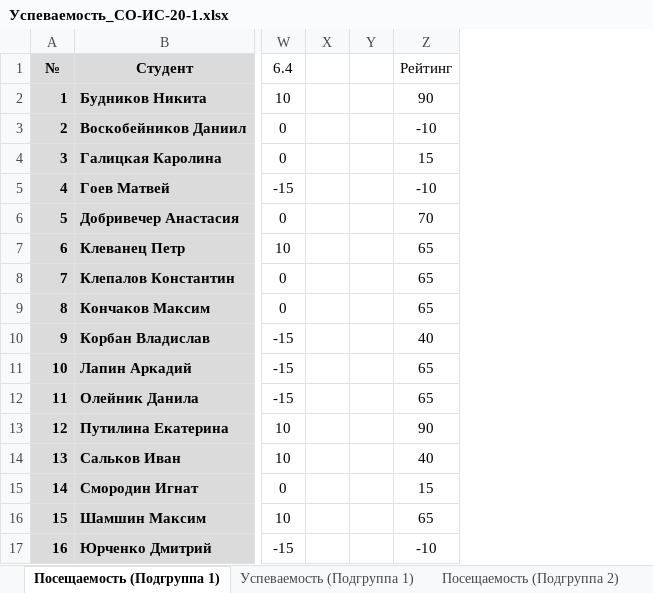
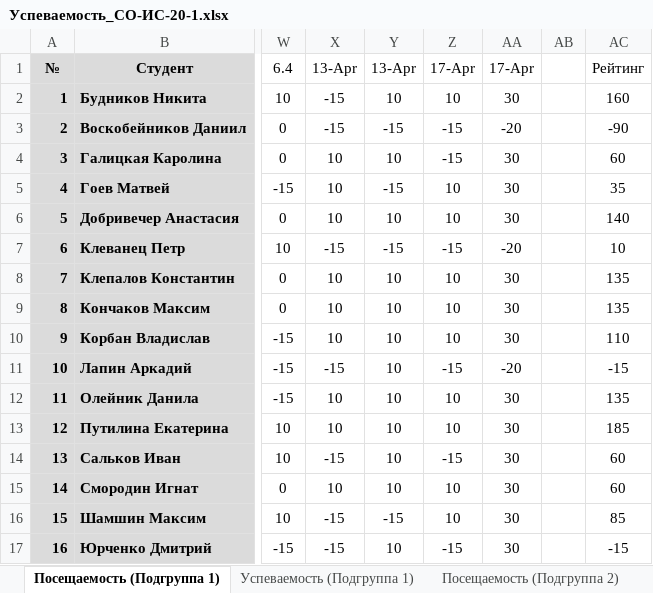
Before and after one commit to TheBandik/IT-and-IS-development-platforms, an Excel workbook: Успеваемость_СО-ИС-20-1.xlsx, sheet Посещаемость (Подгруппа 1), drawn as a sheet; only a part is shown, gaps mark what is left out; values as stored, in another font and other column widths than the file's, no borders; conditional formats not drawn; removed rows and columns are numbered as before the commit, all else as after; the diff names each change by its address in the sheet, - before the commit and + after, or states it on an @@ line.

```diff
--- a/Успеваемость_СО-ИС-20-1.xlsx (sheet Посещаемость (Подгруппа 1))
+++ b/Успеваемость_СО-ИС-20-1.xlsx (sheet Посещаемость (Подгруппа 1))
-column X, empty
+column X, rows 1-17: 13-Apr | -15 | -15 | 10 | 10 | 10 | -15 | 10 | 10 | 10 | -15 | 10 | 10 | -15 | 10 | -15 | -15
+column Y, rows 1-17: 13-Apr | 10 | -15 | 10 | -15 | 10 | -15 | 10 | 10 | 10 | 10 | 10 | 10 | 10 | 10 | -15 | 10
+column Z, rows 1-17: 17-Apr | 10 | -15 | -15 | 10 | 10 | -15 | 10 | 10 | 10 | -15 | 10 | 10 | -15 | 10 | 10 | -15
+column AA, rows 1-17: 17-Apr | 30 | -20 | 30 | 30 | 30 | -20 | 30 | 30 | 30 | -20 | 30 | 30 | 30 | 30 | 30 | 30
-column Z, rows 1-17: Рейтинг | 90 | -10 | 15 | -10 | 70 | 65 | 65 | 65 | 40 | 65 | 65 | 90 | 40 | 15 | 65 | -10
+column AC, rows 1-17: Рейтинг | 160 | -90 | 60 | 35 | 140 | 10 | 135 | 135 | 110 | -15 | 135 | 185 | 60 | 60 | 85 | -15
```
Also changed, not shown: sheet Посещаемость (Подгруппа 2), sheet Успеваемость (Подгруппа 1), sheet Успеваемость (Подгруппа 2).
